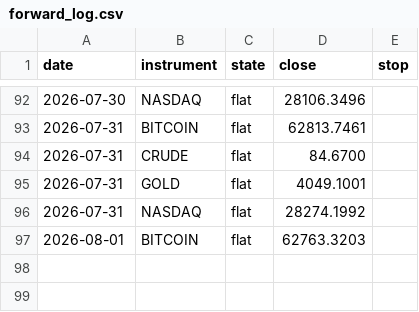
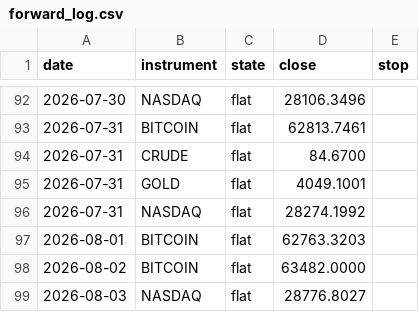
Before and after one commit to ChenGamingIL/falxi-trend-terminal, a CSV file: forward_log.csv, drawn as a sheet; only a part is shown, gaps mark what is left out.

Commit message:
journal: daily state

```diff
--- a/forward_log.csv
+++ b/forward_log.csv
@@ -97 +97,3 @@ date,instrument,state,close,stop
 2026-08-01,BITCOIN,flat,62763.3203,
+2026-08-02,BITCOIN,flat,63482.0000,
+2026-08-03,NASDAQ,flat,28776.8027,
```
